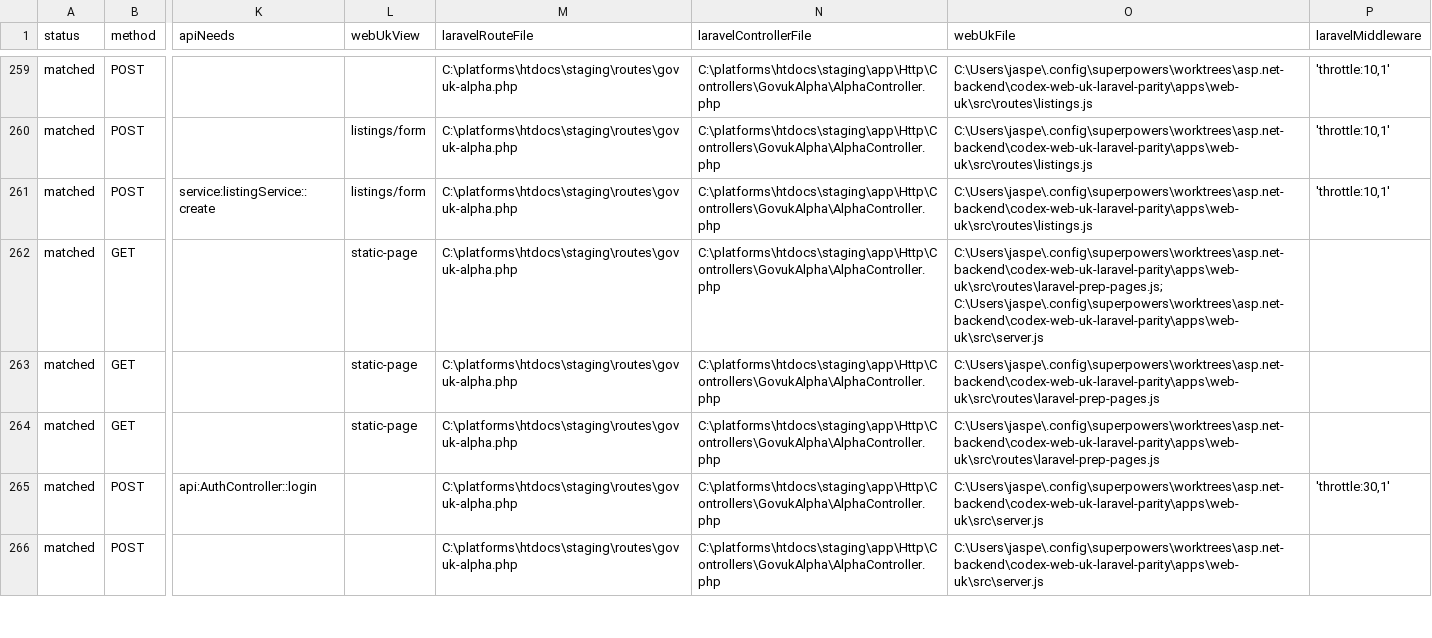
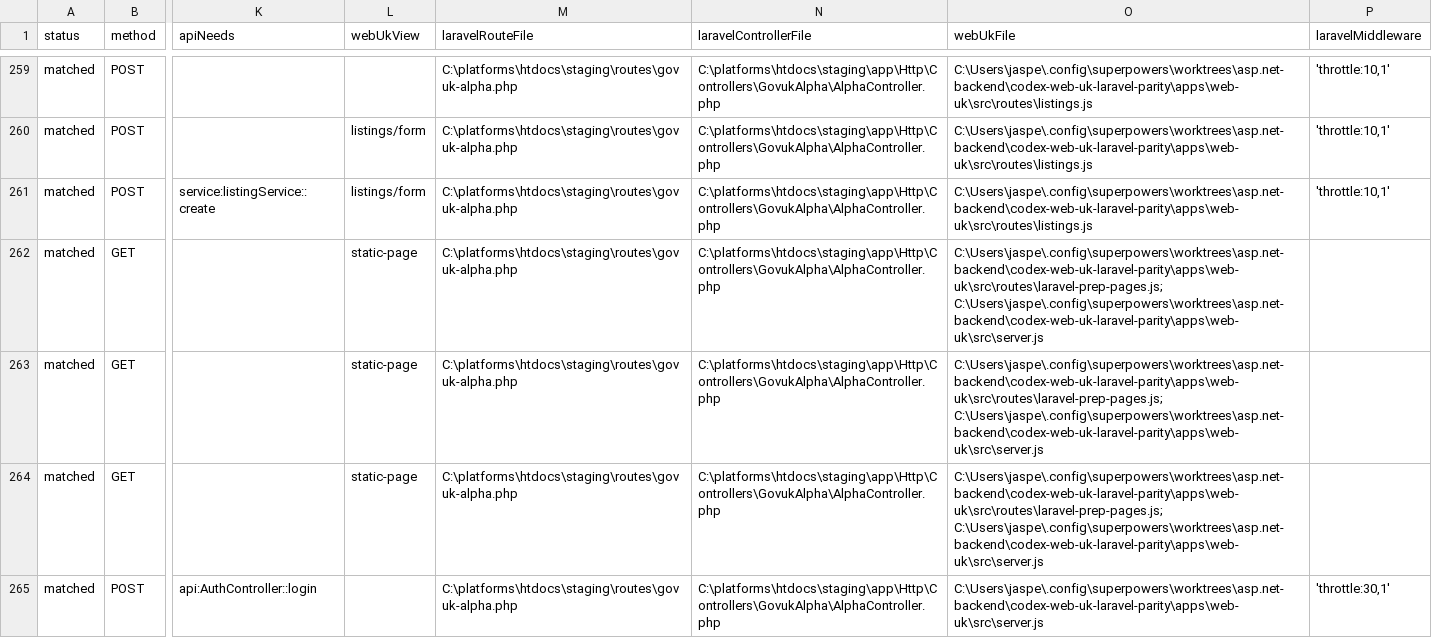
Before and after one commit to jasperfordesq-ai/api.project-nexus.net, a CSV file: apps/web-uk/docs/generated/accessible-route-matrix.csv, drawn as a sheet; only a part is shown, gaps mark what is left out; the shorter side is filled out with more unchanged rows; the diff covers the shown part only; the diff names each change by its address in the sheet, - before the commit and + after, or states it on an @@ line.

Commit message:
feat: add Laravel auth route aliases

```diff
--- a/apps/web-uk/docs/generated/accessible-route-matrix.csv
+++ b/apps/web-uk/docs/generated/accessible-route-matrix.csv
-O263:O264 (webUkFile): C:\Users\jaspe\.config\superpowers\worktrees\asp.net-backend\codex-web-uk-laravel-parity\apps\web-uk\src\routes\laravel-prep-pages.js
+O263:O264 (webUkFile): C:\Users\jaspe\.config\superpowers\worktrees\asp.net-backend\codex-web-uk-laravel-parity\apps\web-uk\src\routes\laravel-prep-pages.js; C:\Users\jaspe\.config\superpowers\worktrees\asp.net-backend\codex-web-uk-laravel-parity\apps\web-uk\src\server.js
```
Also changed, not shown: 3 added rows, 3 removed rows and 1 edited cell elsewhere in this file, 13 other files.
